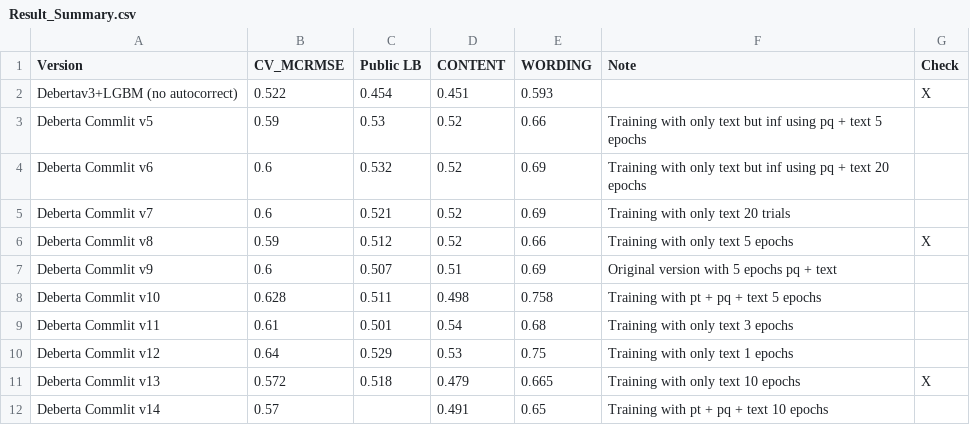
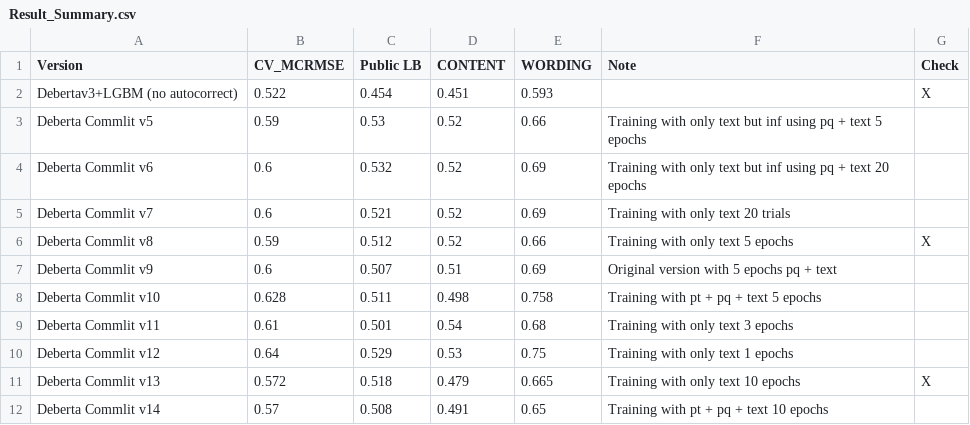
Before and after one commit to xiaosuhu/CommonLit, a CSV file: Result_Summary.csv, drawn as a sheet.

Commit message:
Result update

```diff
--- a/Result_Summary.csv
+++ b/Result_Summary.csv
@@ -11,2 +11,2 @@ Deberta Commlit v12,0.64,0.529,0.53,0.75,Training with only text 1 epochs,
 Deberta Commlit v13,0.572,0.518,0.479,0.665,Training with only text 10 epochs,X
-Deberta Commlit v14,0.57,,0.491,0.65,Training with pt + pq + text 10 epochs,
+Deberta Commlit v14,0.57,0.508,0.491,0.65,Training with pt + pq + text 10 epochs,
```
